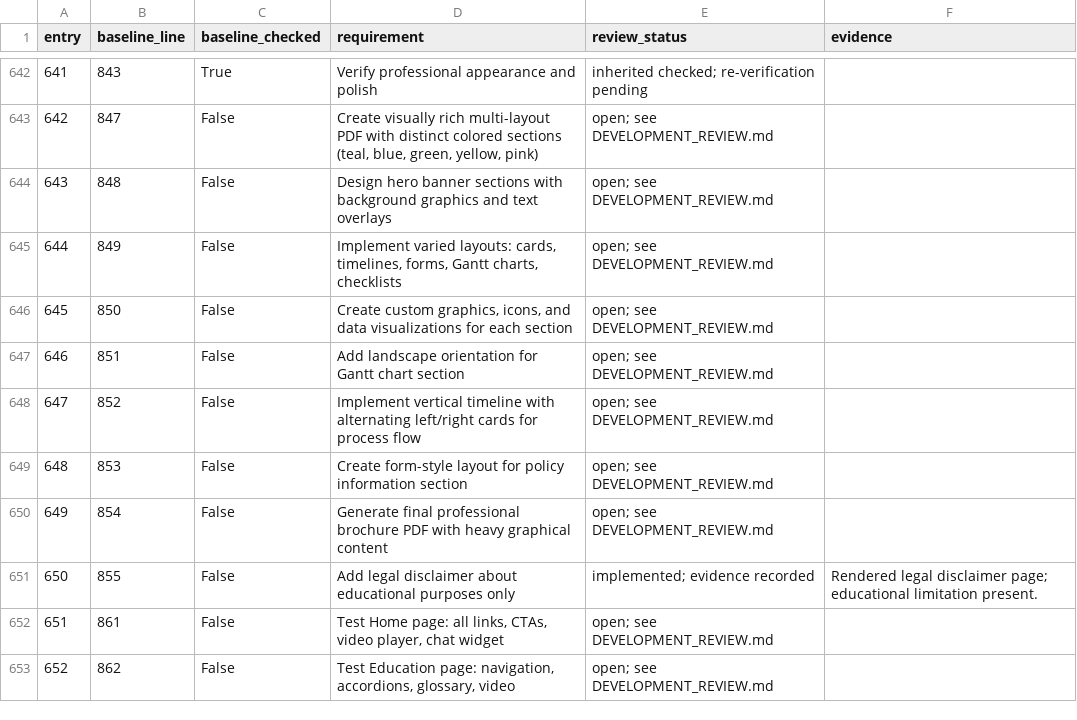
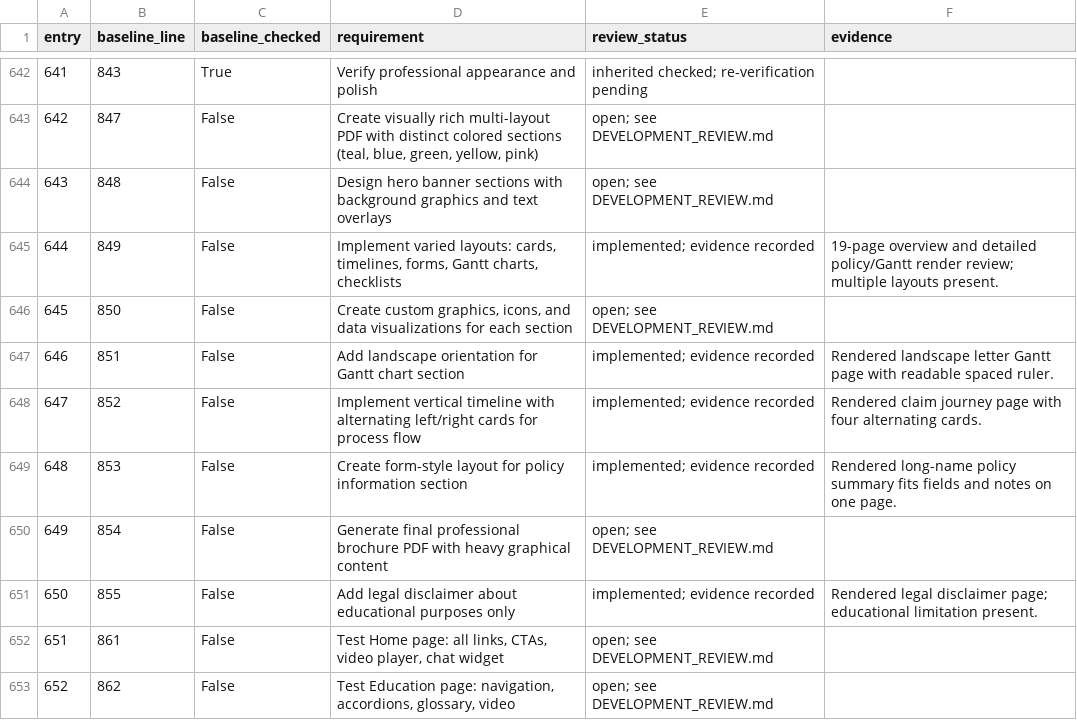
Before and after one commit to dcradulescu/ltc-insurance-portal, a CSV file: docs/TODO_REVIEW.csv, drawn as a sheet; only a part is shown, gaps mark what is left out.

```diff
--- a/docs/TODO_REVIEW.csv
+++ b/docs/TODO_REVIEW.csv
@@ -644,7 +644,7 @@ entry,baseline_line,baseline_checked,requirement,review_status,evidence
 643,848,False,Design hero banner sections with background graphics and text overlays,open; see DEVELOPMENT_REVIEW.md,
-644,849,False,"Implement varied layouts: cards, timelines, forms, Gantt charts, checklists",open; see DEVELOPMENT_REVIEW.md,
+644,849,False,"Implement varied layouts: cards, timelines, forms, Gantt charts, checklists",implemented; evidence recorded,19-page overview and detailed policy/Gantt render review; multiple layouts present.
 645,850,False,"Create custom graphics, icons, and data visualizations for each section",open; see DEVELOPMENT_REVIEW.md,
-646,851,False,Add landscape orientation for Gantt chart section,open; see DEVELOPMENT_REVIEW.md,
-647,852,False,Implement vertical timeline with alternating left/right cards for process flow,open; see DEVELOPMENT_REVIEW.md,
-648,853,False,Create form-style layout for policy information section,open; see DEVELOPMENT_REVIEW.md,
+646,851,False,Add landscape orientation for Gantt chart section,implemented; evidence recorded,Rendered landscape letter Gantt page with readable spaced ruler.
+647,852,False,Implement vertical timeline with alternating left/right cards for process flow,implemented; evidence recorded,Rendered claim journey page with four alternating cards.
+648,853,False,Create form-style layout for policy information section,implemented; evidence recorded,Rendered long-name policy summary fits fields and notes on one page.
 649,854,False,Generate final professional brochure PDF with heavy graphical content,open; see DEVELOPMENT_REVIEW.md,
```
Also changed, not shown: 12 other files.
